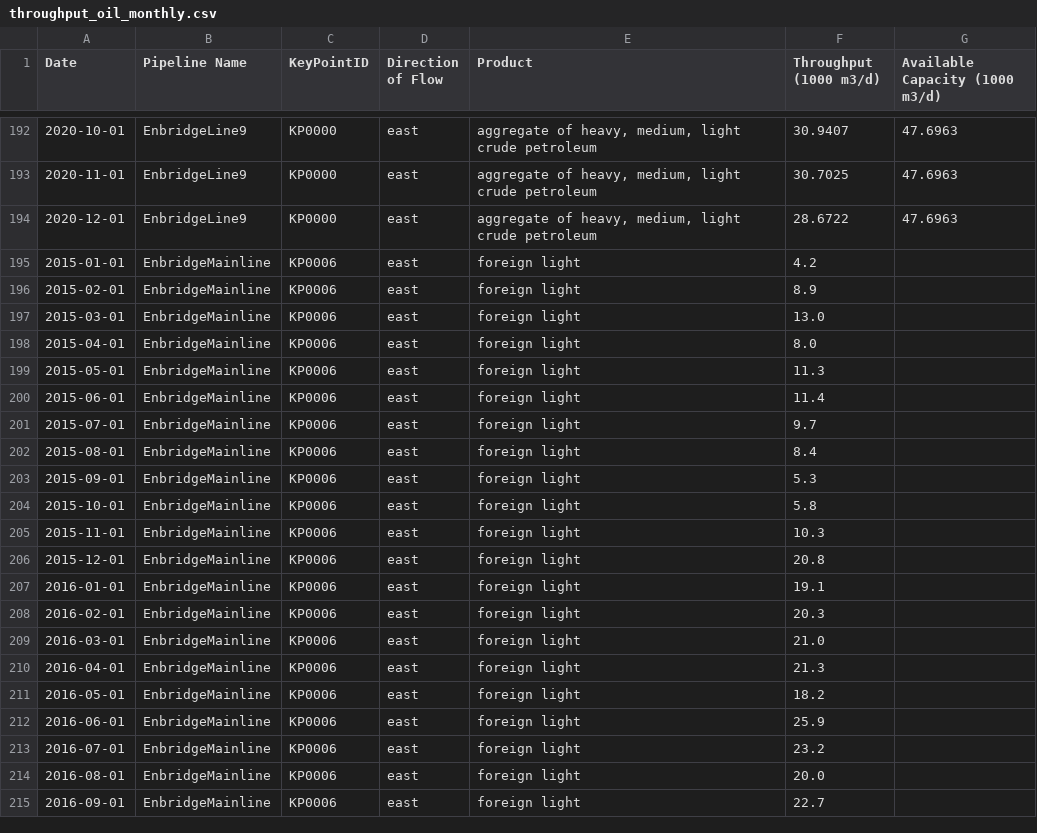
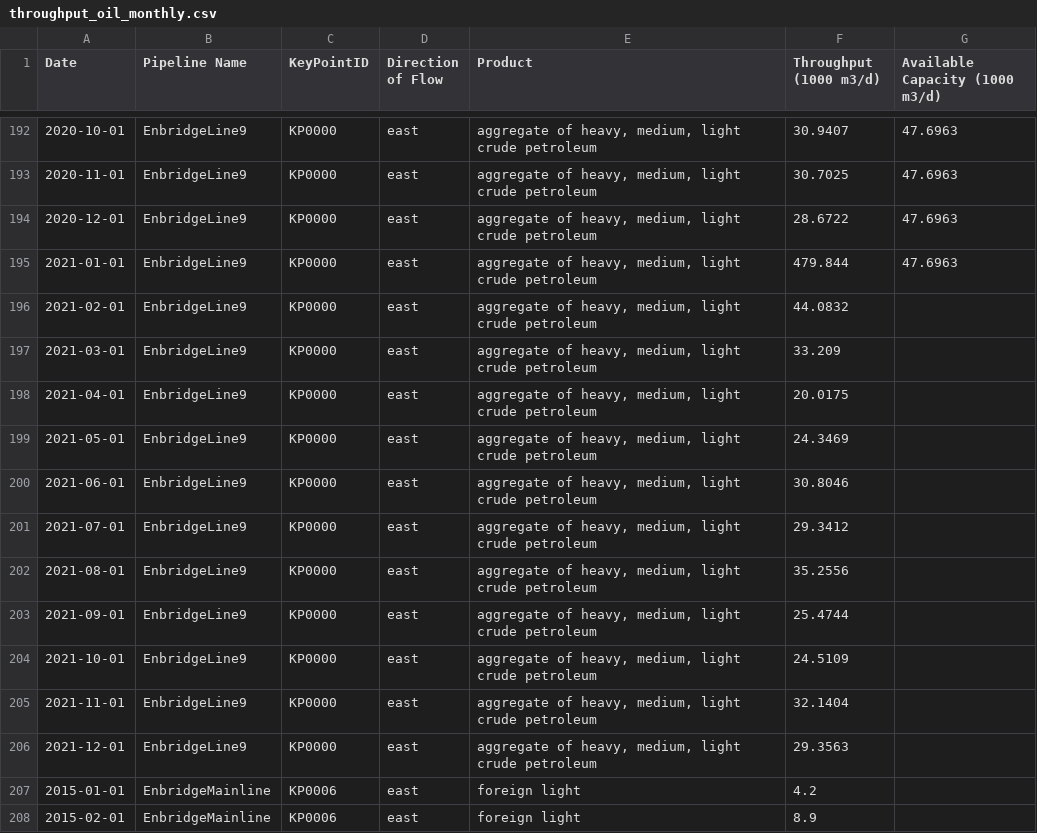
Before and after one commit to mbradds/pipeline-profiles, a CSV file: src/data_management/raw_data/throughput_oil_monthly.csv, drawn as a sheet; only a part is shown, gaps mark what is left out; the shorter side is filled out with more unchanged rows; the diff names each change by its address in the sheet, - before the commit and + after, or states it on an @@ line.

```diff
--- a/src/data_management/raw_data/throughput_oil_monthly.csv
+++ b/src/data_management/raw_data/throughput_oil_monthly.csv
+row 195: 2021-01-01 | EnbridgeLine9 | KP0000 | east | aggregate of heavy, medium, light crude petroleum | 479.844 | 47.6963
+row 196: 2021-02-01 | EnbridgeLine9 | KP0000 | east | aggregate of heavy, medium, light crude petroleum | 44.0832
+row 197: 2021-03-01 | EnbridgeLine9 | KP0000 | east | aggregate of heavy, medium, light crude petroleum | 33.209
+row 198: 2021-04-01 | EnbridgeLine9 | KP0000 | east | aggregate of heavy, medium, light crude petroleum | 20.0175
+row 199: 2021-05-01 | EnbridgeLine9 | KP0000 | east | aggregate of heavy, medium, light crude petroleum | 24.3469
+row 200: 2021-06-01 | EnbridgeLine9 | KP0000 | east | aggregate of heavy, medium, light crude petroleum | 30.8046
+row 201: 2021-07-01 | EnbridgeLine9 | KP0000 | east | aggregate of heavy, medium, light crude petroleum | 29.3412
+row 202: 2021-08-01 | EnbridgeLine9 | KP0000 | east | aggregate of heavy, medium, light crude petroleum | 35.2556
+row 203: 2021-09-01 | EnbridgeLine9 | KP0000 | east | aggregate of heavy, medium, light crude petroleum | 25.4744
+row 204: 2021-10-01 | EnbridgeLine9 | KP0000 | east | aggregate of heavy, medium, light crude petroleum | 24.5109
+row 205: 2021-11-01 | EnbridgeLine9 | KP0000 | east | aggregate of heavy, medium, light crude petroleum | 32.1404
+row 206: 2021-12-01 | EnbridgeLine9 | KP0000 | east | aggregate of heavy, medium, light crude petroleum | 29.3563
```
Also changed, not shown: src/data_management/raw_data/apportionment.csv, src/data_management/raw_data/incidents_en.csv, 25 other files.
